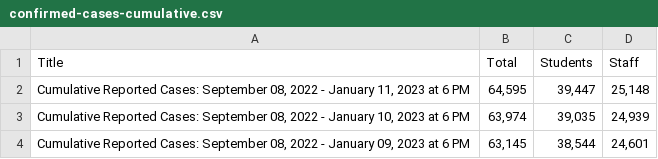
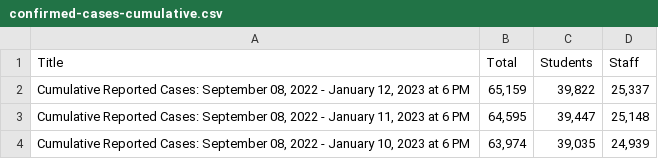
Before and after one commit to pressnyc/nyc-doe-covid-interventions, a CSV file: csv/confirmed-cases-cumulative.csv, drawn as a sheet; only a part is shown; the shorter side is filled out with more unchanged rows.

```diff
--- a/csv/confirmed-cases-cumulative.csv
+++ b/csv/confirmed-cases-cumulative.csv
@@ -1,2 +1,3 @@
 Title,Total,Students,Staff
+"Cumulative Reported Cases: September 08, 2022 - January 12, 2023 at 6 PM","65,159","39,822","25,337"
 "Cumulative Reported Cases: September 08, 2022 - January 11, 2023 at 6 PM","64,595","39,447","25,148"
```
Also changed, not shown: csv/actions-charter.csv, csv/actions.csv, 1 other file.
